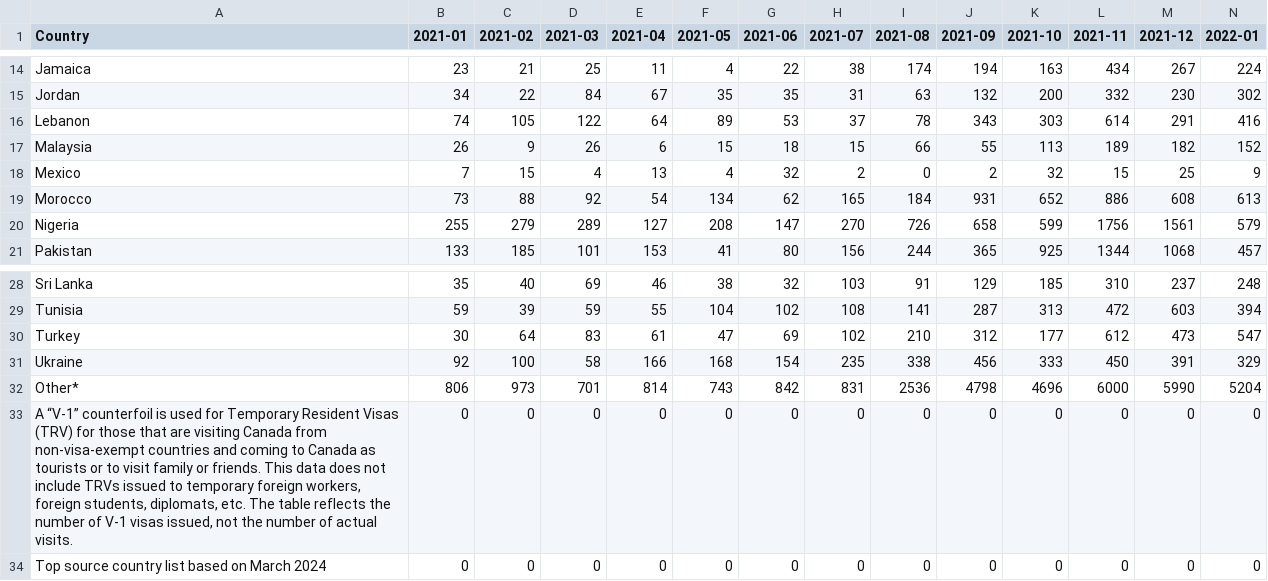
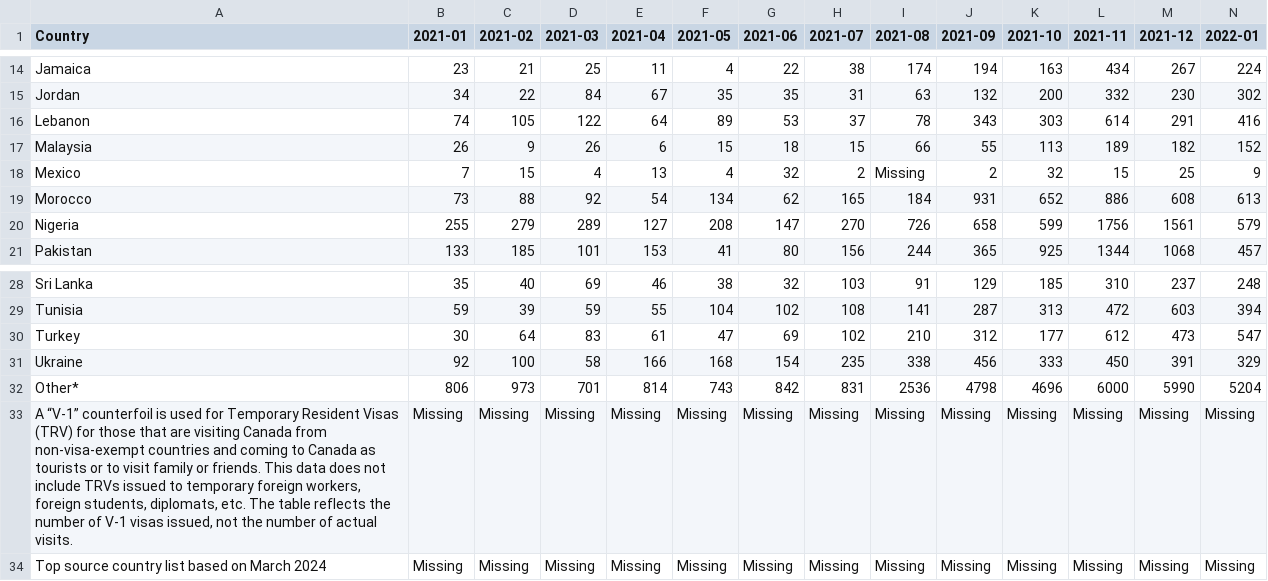
Before and after one commit to ifekxp/canada-federal-migration-data, a CSV file: data/bronze/OpenDataOPSTRVV1Approveden.csv, drawn as a sheet; only a part is shown, gaps mark what is left out; removed rows and columns are numbered as before the commit, all else as after; rows hold the shown columns only; the diff names each change by its address in the sheet, - before the commit and + after, or states it on an @@ line.

```diff
--- a/data/bronze/OpenDataOPSTRVV1Approveden.csv
+++ b/data/bronze/OpenDataOPSTRVV1Approveden.csv
-I18 (2021-08): 0
+I18 (2021-08): Missing
-row 33: A “V-1” counterfoil is used for Temporary Resident Visas (TRV) for those that are visiting Canada from non-visa-exempt countries and coming to Canada as tourists or to visit family or friends. This data does not include TRVs issued to temporary foreign workers, foreign students, diplomats, etc. The table reflects the number of V-1 visas issued, not the number of actual visits. | 0 | 0 | 0 | 0 | 0 | 0 | 0 | 0 | 0 | 0 | 0 | 0 | 0
-row 34: Top source country list based on March 2024 | 0 | 0 | 0 | 0 | 0 | 0 | 0 | 0 | 0 | 0 | 0 | 0 | 0
+row 33: A “V-1” counterfoil is used for Temporary Resident Visas (TRV) for those that are visiting Canada from non-visa-exempt countries and coming to Canada as tourists or to visit family or friends. This data does not include TRVs issued to temporary foreign workers, foreign students, diplomats, etc. The table reflects the number of V-1 visas issued, not the number of actual visits. | Missing | Missing | Missing | Missing | Missing | Missing | Missing | Missing | Missing | Missing | Missing | Missing | Missing
+row 34: Top source country list based on March 2024 | Missing | Missing | Missing | Missing | Missing | Missing | Missing | Missing | Missing | Missing | Missing | Missing | Missing
```
Also changed, not shown: data/bronze/OpenDataOPSTRVIntakeen.csv, 7 other files.
